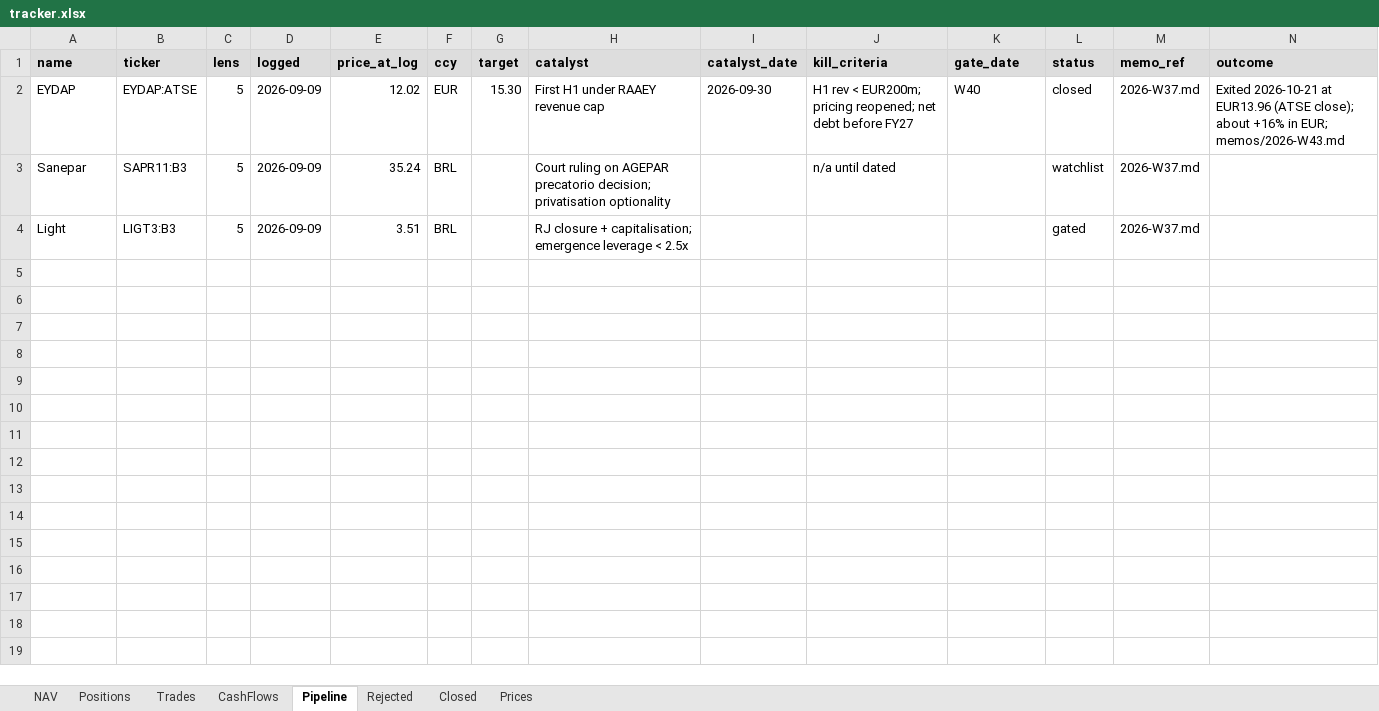
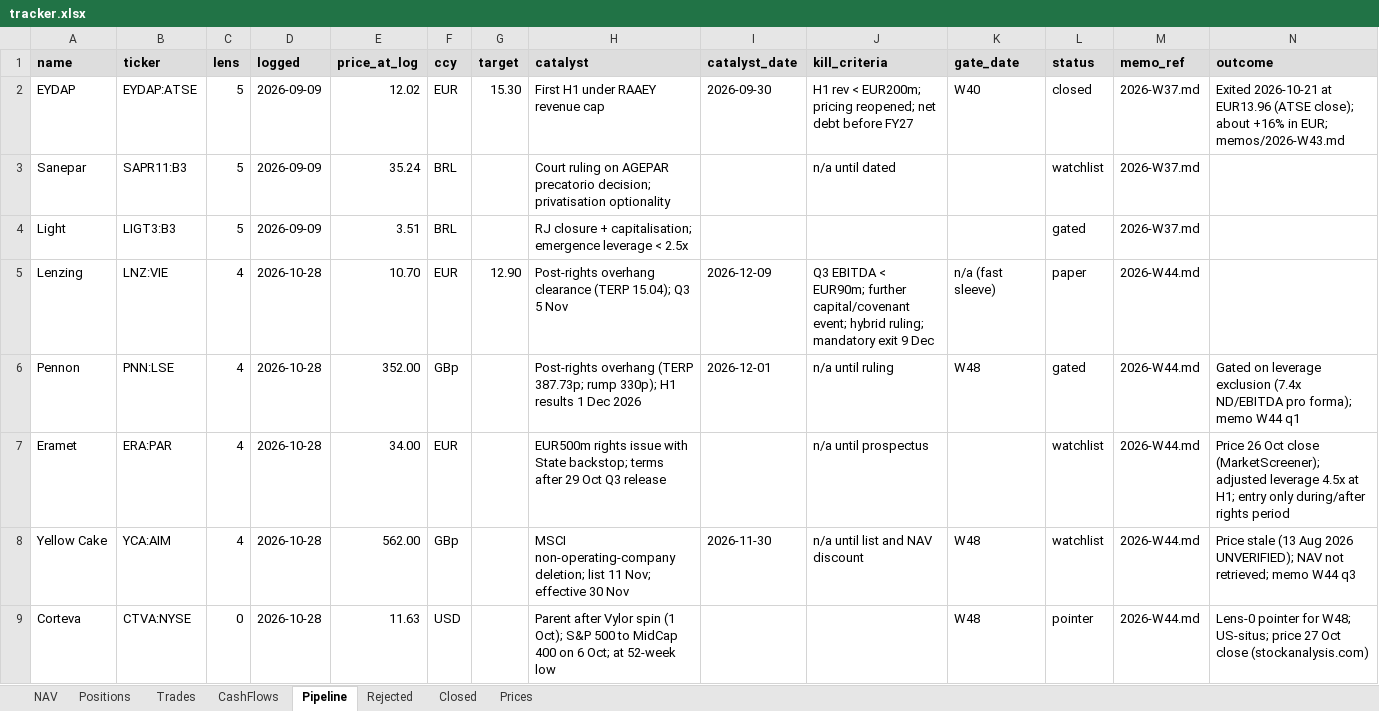
Before and after one commit to thmartinsmonteiro-netizen/hedgefund, an Excel workbook: reports/tracker.xlsx, sheet Pipeline, drawn as a sheet; values as stored, in another font and other column widths than the file's, no borders; the diff names each change by its address in the sheet, - before the commit and + after, or states it on an @@ line.

```diff
--- a/reports/tracker.xlsx (sheet Pipeline)
+++ b/reports/tracker.xlsx (sheet Pipeline)
+row 5: Lenzing | LNZ:VIE | 4 | 2026-10-28 | 10.70 | EUR | 12.90 | Post-rights overhang clearance (TERP 15.04); Q3 5 Nov | 2026-12-09 | Q3 EBITDA < EUR90m; further capital/covenant event; hybrid ruling; mandatory exit 9 Dec | n/a (fast sleeve) | paper | 2026-W44.md
+row 6: Pennon | PNN:LSE | 4 | 2026-10-28 | 352.00 | GBp |  | Post-rights overhang (TERP 387.73p; rump 330p); H1 results 1 Dec 2026 | 2026-12-01 | n/a until ruling | W48 | gated | 2026-W44.md | Gated on leverage exclusion (7.4x ND/EBITDA pro forma); memo W44 q1
+row 7: Eramet | ERA:PAR | 4 | 2026-10-28 | 34.00 | EUR |  | EUR500m rights issue with State backstop; terms after 29 Oct Q3 release |  | n/a until prospectus |  | watchlist | 2026-W44.md | Price 26 Oct close (MarketScreener); adjusted leverage 4.5x at H1; entry only during/after rights period
+row 8: Yellow Cake | YCA:AIM | 4 | 2026-10-28 | 562.00 | GBp |  | MSCI non-operating-company deletion; list 11 Nov; effective 30 Nov | 2026-11-30 | n/a until list and NAV discount | W48 | watchlist | 2026-W44.md | Price stale (13 Aug 2026 UNVERIFIED); NAV not retrieved; memo W44 q3
+row 9: Corteva | CTVA:NYSE | 0 | 2026-10-28 | 11.63 | USD |  | Parent after Vylor spin (1 Oct); S&P 500 to MidCap 400 on 6 Oct; at 52-week low |  |  | W48 | pointer | 2026-W44.md | Lens-0 pointer for W48; US-situs; price 27 Oct close (stockanalysis.com)
```
Also changed, not shown: sheet Positions, sheet Rejected, sheet NAV, sheet Trades, sheet Prices, 9 other files.
